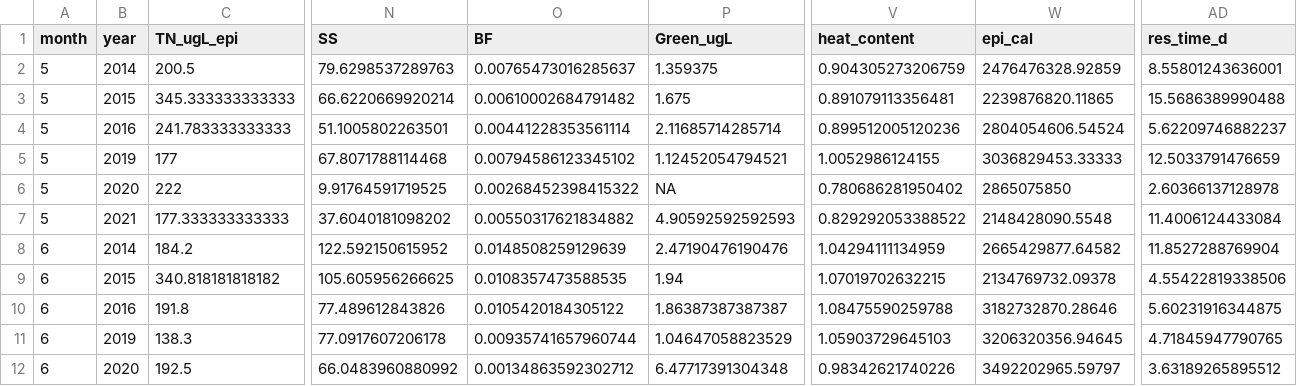
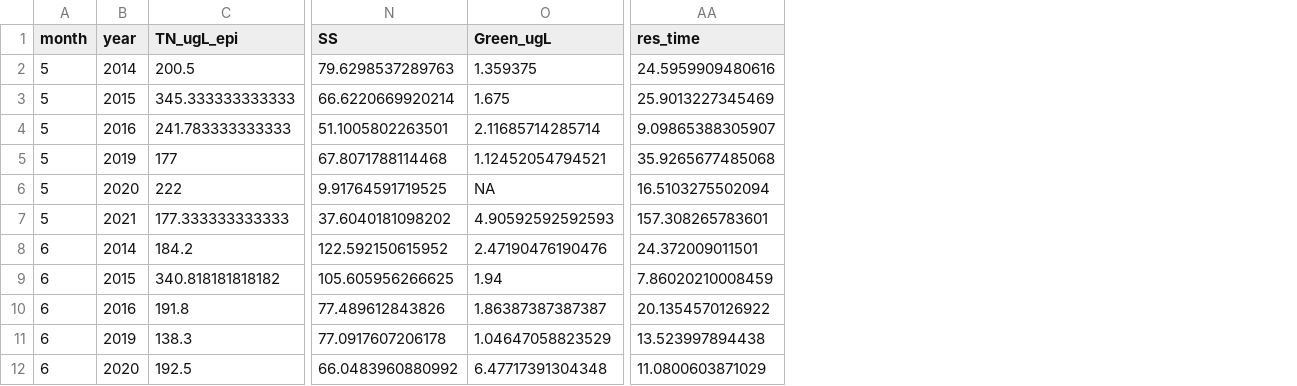
Before and after one commit to hlwander/interannual_zoops, a CSV file: Output/all_drivers.csv, drawn as a sheet; only a part is shown, gaps mark what is left out; removed rows and columns are numbered as before the commit, all else as after; the diff names each change by its address in the sheet, - before the commit and + after, or states it on an @@ line.

```diff
--- a/Output/all_drivers.csv
+++ b/Output/all_drivers.csv
-column O (BF), rows 2-12: 0.00765473016285637 | 0.00610002684791482 | 0.00441228353561114 | 0.00794586123345102 | 0.00268452398415322 | 0.00550317621834882 | 0.0148508259129639 | 0.0108357473588535 | 0.0105420184305122 | 0.00935741657960744 | 0.00134863592302712
-column V (heat_content), rows 2-12: 0.904305273206759 | 0.891079113356481 | 0.899512005120236 | 1.0052986124155 | 0.780686281950402 | 0.829292053388522 | 1.04294111134959 | 1.07019702632215 | 1.08475590259788 | 1.05903729645103 | 0.98342621740226
-column W (epi_cal), rows 2-12: 2476476328.92859 | 2239876820.11865 | 2804054606.54524 | 3036829453.33333 | 2865075850 | 2148428090.5548 | 2665429877.64582 | 2134769732.09378 | 3182732870.28646 | 3206320356.94645 | 3492202965.59797
-column AD (res_time_d), rows 2-12: 8.55801243636001 | 15.5686389990488 | 5.62209746882237 | 12.5033791476659 | 2.60366137128978 | 11.4006124433084 | 11.8527288769904 | 4.55422819338506 | 5.60231916344875 | 4.71845947790765 | 3.63189265895512
+column AA (res_time), rows 2-12: 24.5959909480616 | 25.9013227345469 | 9.09865388305907 | 35.9265677485068 | 16.5103275502094 | 157.308265783601 | 24.372009011501 | 7.86020210008459 | 20.1354570126922 | 13.523997894438 | 11.0800603871029
```
Also changed, not shown: Output/env.csv, 8 other files.
